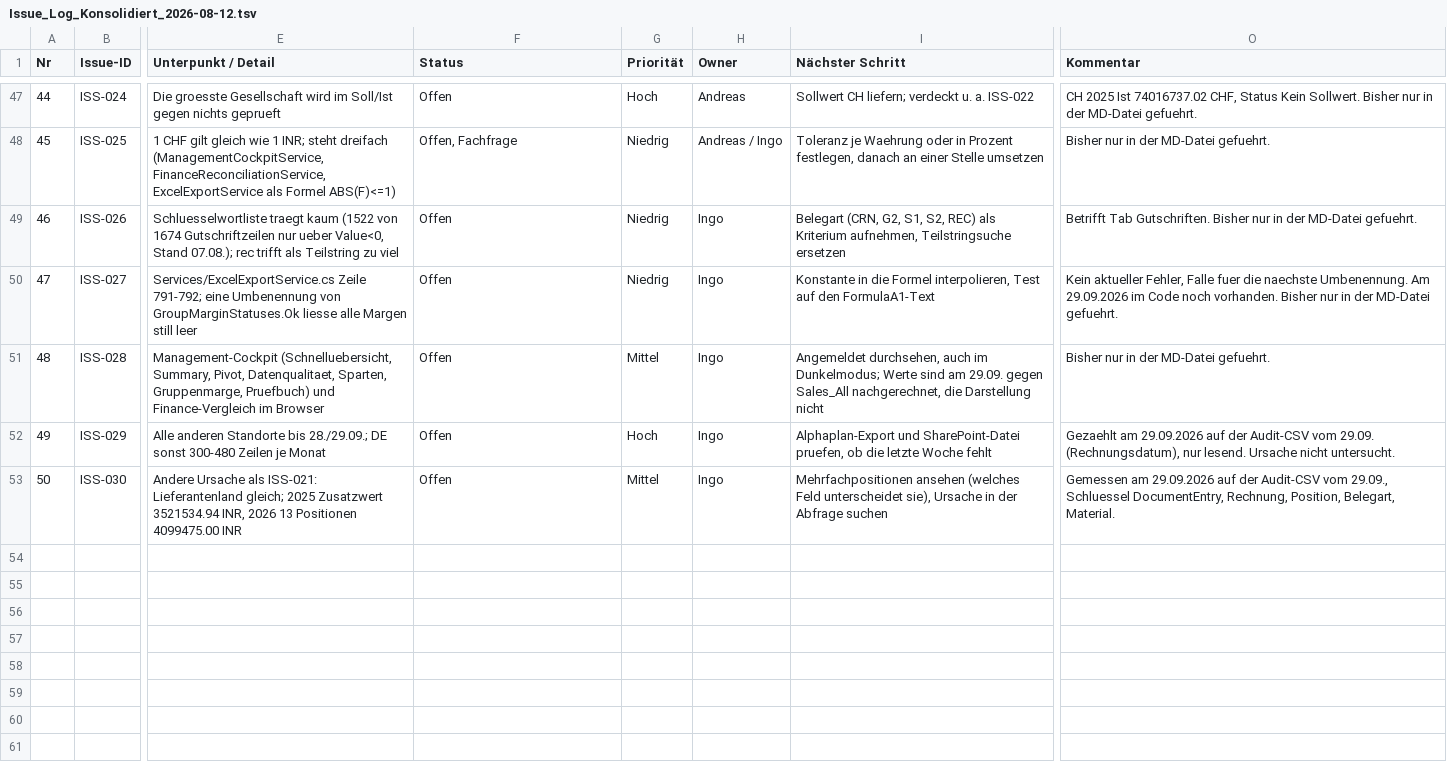
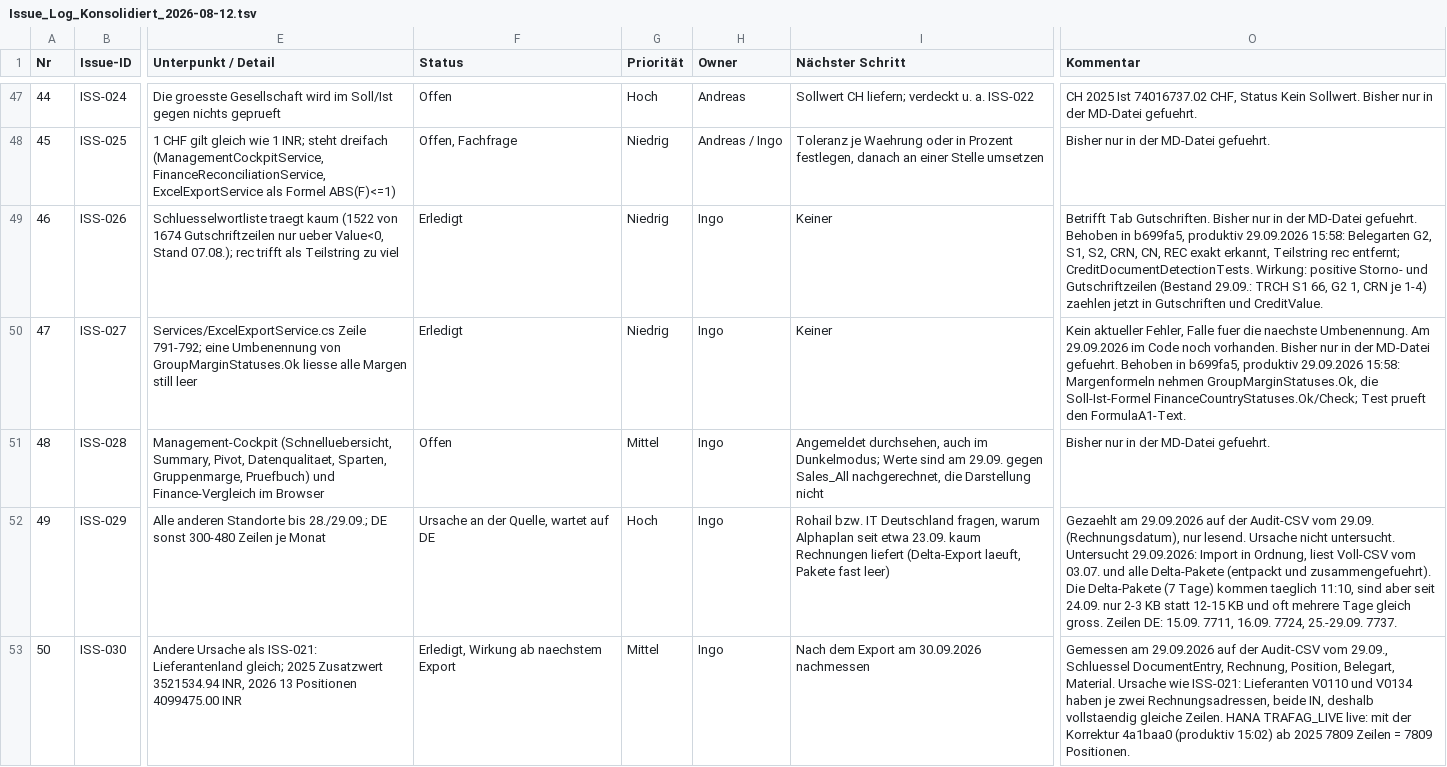
Before and after one commit to metacube2/Ai, a TSV file: TrafagSalesExporter/docs/Issue_Log_Konsolidiert_2026-08-12.tsv, drawn as a sheet; only a part is shown, gaps mark what is left out; the diff names each change by its address in the sheet, - before the commit and + after, or states it on an @@ line.

```diff
--- a/TrafagSalesExporter/docs/Issue_Log_Konsolidiert_2026-08-12.tsv
+++ b/TrafagSalesExporter/docs/Issue_Log_Konsolidiert_2026-08-12.tsv
-F49:F50 (Status): Offen
+F49:F50 (Status): Erledigt
-I49 (Nächster Schritt): Belegart (CRN, G2, S1, S2, REC) als Kriterium aufnehmen, Teilstringsuche ersetzen
+I49 (Nächster Schritt): Keiner
-O49 (Kommentar): …MD-Datei gefuehrt.
+O49 (Kommentar): …MD-Datei gefuehrt. Behoben in b699fa5, produktiv 29.09.2026 15:58: Belegarten G2, S1, S2, CRN, CN, REC exakt erkannt, Teilstring rec entfernt; CreditDocumentDetectionTests. Wirkung: positive Storno- und Gutschriftzeilen (Bestand 29.09.: TRCH S1 66, G2 1, CRN je 1-4) zaehlen jetzt in Gutschriften und CreditValue.
-I50 (Nächster Schritt): Konstante in die Formel interpolieren, Test auf den FormulaA1-Text
+I50 (Nächster Schritt): Keiner
-O50 (Kommentar): …MD-Datei gefuehrt.
+O50 (Kommentar): …MD-Datei gefuehrt. Behoben in b699fa5, produktiv 29.09.2026 15:58: Margenformeln nehmen GroupMarginStatuses.Ok, die Soll-Ist-Formel FinanceCountryStatuses.Ok/Check; Test prueft den FormulaA1-Text.
-F52 (Status): Offen
+F52 (Status): Ursache an der Quelle, wartet auf DE
-I52 (Nächster Schritt): Alphaplan-Export und SharePoint-Datei pruefen, ob die letzte Woche fehlt
+I52 (Nächster Schritt): Rohail bzw. IT Deutschland fragen, warum Alphaplan seit etwa 23.09. kaum Rechnungen liefert (Delta-Export laeuft, Pakete fast leer)
-O52 (Kommentar): …nicht untersucht.
+O52 (Kommentar): …nicht untersucht. Untersucht 29.09.2026: Import in Ordnung, liest Voll-CSV vom 03.07. und alle Delta-Pakete (entpackt und zusammengefuehrt). Die Delta-Pakete (7 Tage) kommen taeglich 11:10, sind aber seit 24.09. nur 2-3 KB statt 12-15 KB und oft mehrere Tage gleich gross. Zeilen DE: 15.09. 7711, 16.09. 7724, 25.-29.09. 7737.
-F53 (Status): Offen
+F53 (Status): Erledigt, Wirkung ab naechstem Export
-I53 (Nächster Schritt): Mehrfachpositionen ansehen (welches Feld unterscheidet sie), Ursache in der Abfrage suchen
+I53 (Nächster Schritt): Nach dem Export am 30.09.2026 nachmessen
-O53 (Kommentar): …Belegart, Material.
+O53 (Kommentar): …Belegart, Material. Ursache wie ISS-021: Lieferanten V0110 und V0134 haben je zwei Rechnungsadressen, beide IN, deshalb vollstaendig gleiche Zeilen. HANA TRAFAG_LIVE live: mit der Korrektur 4a1baa0 (produktiv 15:02) ab 2025 7809 Zeilen = 7809 Positionen.
```
Also changed, not shown: TrafagSalesExporter/projektmanagement/Wochen_Todo.tsv, 4 other files.
